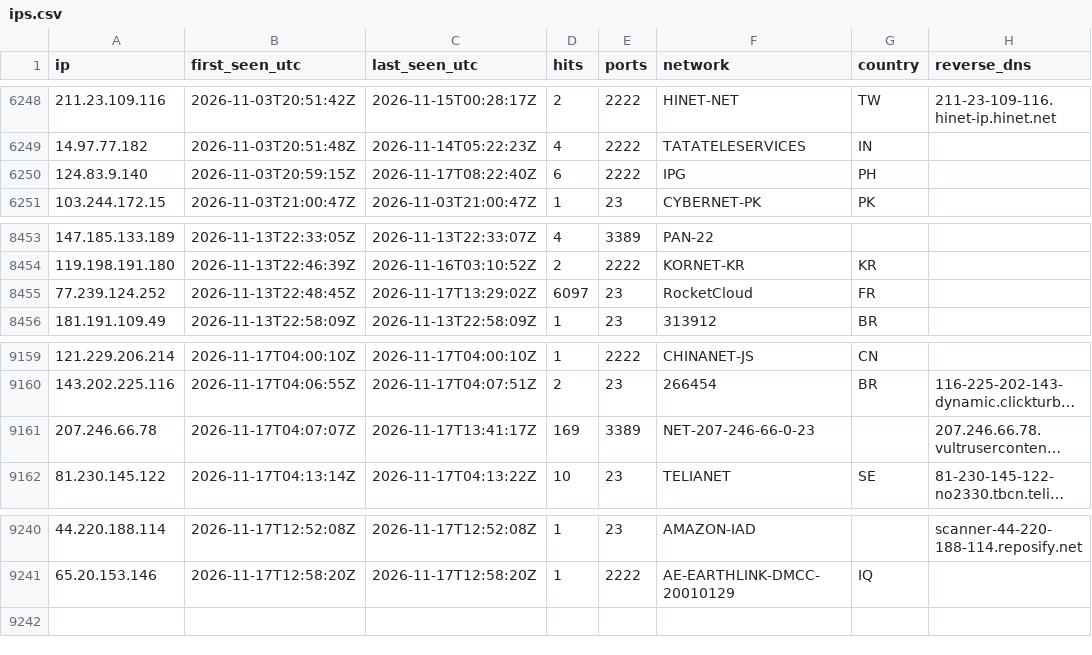
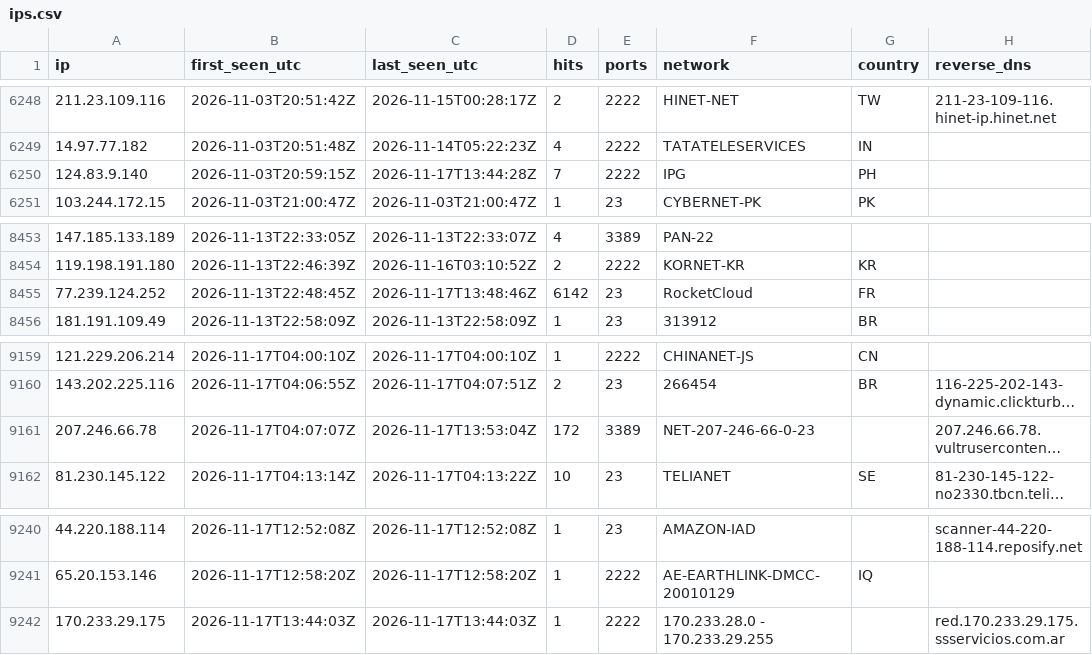
Before and after one commit to yourlocalaccountant/honeypot-db, a CSV file: ips.csv, drawn as a sheet; only a part is shown, gaps mark what is left out; long unchanged cells end in …; the diff names each change by its address in the sheet, - before the commit and + after, or states it on an @@ line.

```diff
--- a/ips.csv
+++ b/ips.csv
-C6250 (last_seen_utc): 2026-11-17T08:22:40Z
+C6250 (last_seen_utc): 2026-11-17T13:44:28Z
-D6250 (hits): 6
+D6250 (hits): 7
-C8455 (last_seen_utc): 2026-11-17T13:29:02Z
+C8455 (last_seen_utc): 2026-11-17T13:48:46Z
-D8455 (hits): 6097
+D8455 (hits): 6142
-C9161 (last_seen_utc): 2026-11-17T13:41:17Z
+C9161 (last_seen_utc): 2026-11-17T13:53:04Z
-D9161 (hits): 169
+D9161 (hits): 172
+row 9242: 170.233.29.175 | 2026-11-17T13:44:03Z | 2026-11-17T13:44:03Z | 1 | 2222 | 170.233.28.0 - 170.233.29.255 |  | red.170.233.29.175.ssservicios.com.ar
```
Also changed, not shown: 2 other files.
